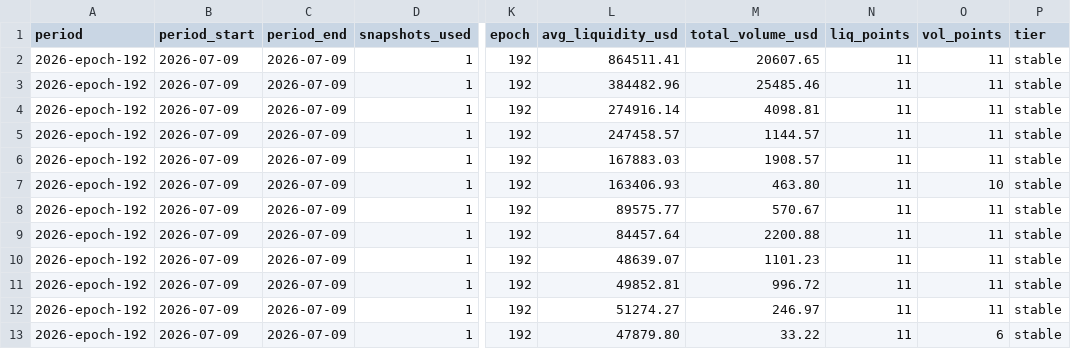
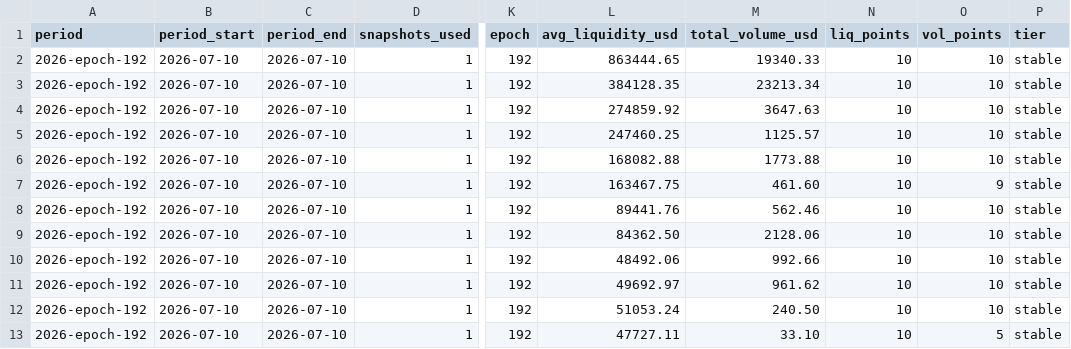
Before and after one commit to defipatriot/astroport-pool-data_2026, a CSV file: data/weekly-avg/2026-epoch-192.csv, drawn as a sheet; only a part is shown, gaps mark what is left out; the diff covers the shown part only; the diff names each change by its address in the sheet, - before the commit and + after, or states it on an @@ line.

```diff
--- a/data/weekly-avg/2026-epoch-192.csv
+++ b/data/weekly-avg/2026-epoch-192.csv
-B2:B13 (period_start): 2026-07-09
+B2:B13 (period_start): 2026-07-10
-C2:C13 (period_end): 2026-07-09
+C2:C13 (period_end): 2026-07-10
-L2 (avg_liquidity_usd): 864511.41
+L2 (avg_liquidity_usd): 863444.65
-M2 (total_volume_usd): 20607.65
+M2 (total_volume_usd): 19340.33
-N2:N13 (liq_points): 11
+N2:N13 (liq_points): 10
-O2:O6 (vol_points): 11
+O2:O6 (vol_points): 10
-L3 (avg_liquidity_usd): 384482.96
+L3 (avg_liquidity_usd): 384128.35
-M3 (total_volume_usd): 25485.46
+M3 (total_volume_usd): 23213.34
-L4 (avg_liquidity_usd): 274916.14
+L4 (avg_liquidity_usd): 274859.92
-M4 (total_volume_usd): 4098.81
+M4 (total_volume_usd): 3647.63
-L5 (avg_liquidity_usd): 247458.57
+L5 (avg_liquidity_usd): 247460.25
-M5 (total_volume_usd): 1144.57
+M5 (total_volume_usd): 1125.57
-L6 (avg_liquidity_usd): 167883.03
+L6 (avg_liquidity_usd): 168082.88
-M6 (total_volume_usd): 1908.57
+M6 (total_volume_usd): 1773.88
-L7 (avg_liquidity_usd): 163406.93
+L7 (avg_liquidity_usd): 163467.75
-M7 (total_volume_usd): 463.80
+M7 (total_volume_usd): 461.60
-O7 (vol_points): 10
+O7 (vol_points): 9
-L8 (avg_liquidity_usd): 89575.77
+L8 (avg_liquidity_usd): 89441.76
-M8 (total_volume_usd): 570.67
+M8 (total_volume_usd): 562.46
-O8:O12 (vol_points): 11
+O8:O12 (vol_points): 10
-L9 (avg_liquidity_usd): 84457.64
+L9 (avg_liquidity_usd): 84362.50
-M9 (total_volume_usd): 2200.88
+M9 (total_volume_usd): 2128.06
-L10 (avg_liquidity_usd): 48639.07
+L10 (avg_liquidity_usd): 48492.06
-M10 (total_volume_usd): 1101.23
+M10 (total_volume_usd): 992.66
-L11 (avg_liquidity_usd): 49852.81
+L11 (avg_liquidity_usd): 49692.97
-M11 (total_volume_usd): 996.72
+M11 (total_volume_usd): 961.62
-L12 (avg_liquidity_usd): 51274.27
+L12 (avg_liquidity_usd): 51053.24
-M12 (total_volume_usd): 246.97
+M12 (total_volume_usd): 240.50
-L13 (avg_liquidity_usd): 47879.80
+L13 (avg_liquidity_usd): 47727.11
-M13 (total_volume_usd): 33.22
+M13 (total_volume_usd): 33.10
-O13 (vol_points): 6
+O13 (vol_points): 5
```
Also changed, not shown: 87 edited cells elsewhere in this file.
